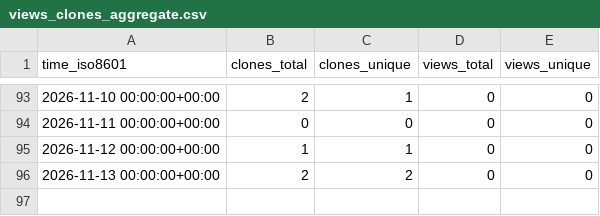
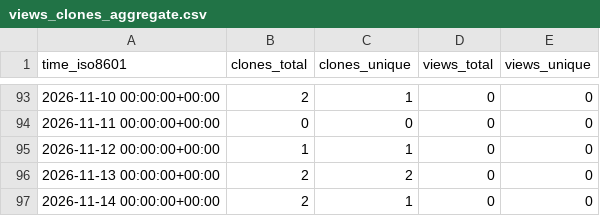
Before and after one commit to roostorg/stats, a CSV file: roostorg/playground/ghrs-data/views_clones_aggregate.csv, drawn as a sheet; only a part is shown, gaps mark what is left out; the diff names each change by its address in the sheet, - before the commit and + after, or states it on an @@ line.

```diff
--- a/roostorg/playground/ghrs-data/views_clones_aggregate.csv
+++ b/roostorg/playground/ghrs-data/views_clones_aggregate.csv
+row 97: 2026-11-14 00:00:00+00:00 | 2 | 1 | 0 | 0
```
Also changed, not shown: 1 other file.
